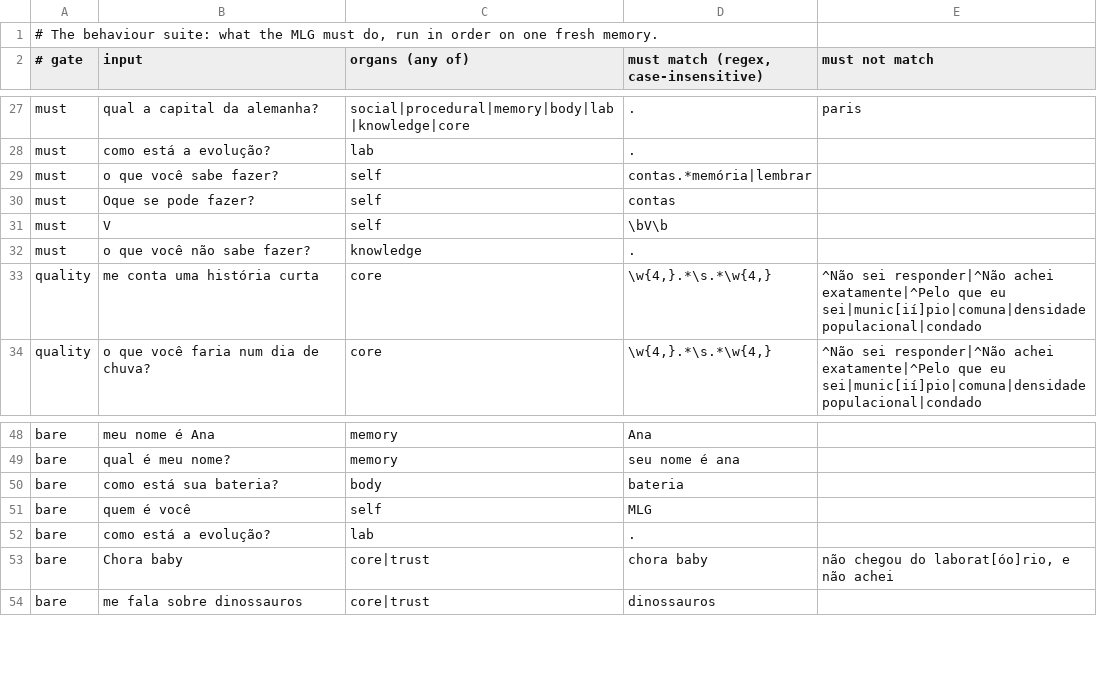
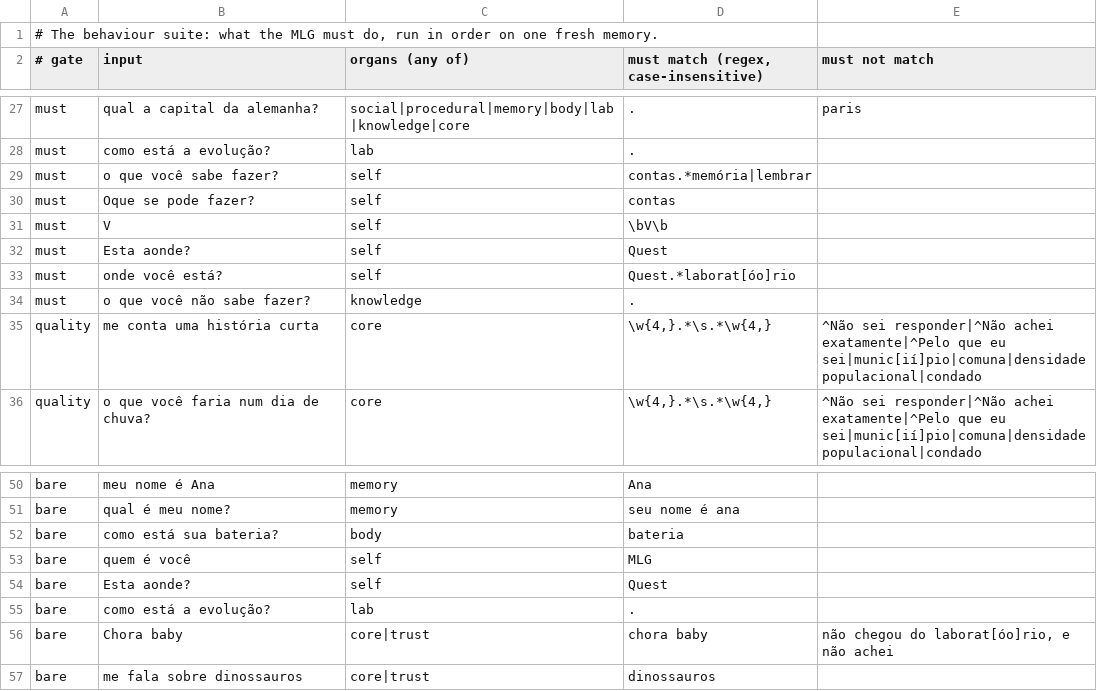
Before and after one commit to math741/dwds, a TSV file: mlg/data/trust/behaviour/suite.tsv, drawn as a sheet; only a part is shown, gaps mark what is left out; the diff names each change by its address in the sheet, - before the commit and + after, or states it on an @@ line.

```diff
--- a/mlg/data/trust/behaviour/suite.tsv
+++ b/mlg/data/trust/behaviour/suite.tsv
+row 32: must | Esta aonde? | self | Quest
+row 33: must | onde você está? | self | Quest.*laborat[óo]rio
+row 54: bare | Esta aonde? | self | Quest
```
Also changed, not shown: 2 other files.
